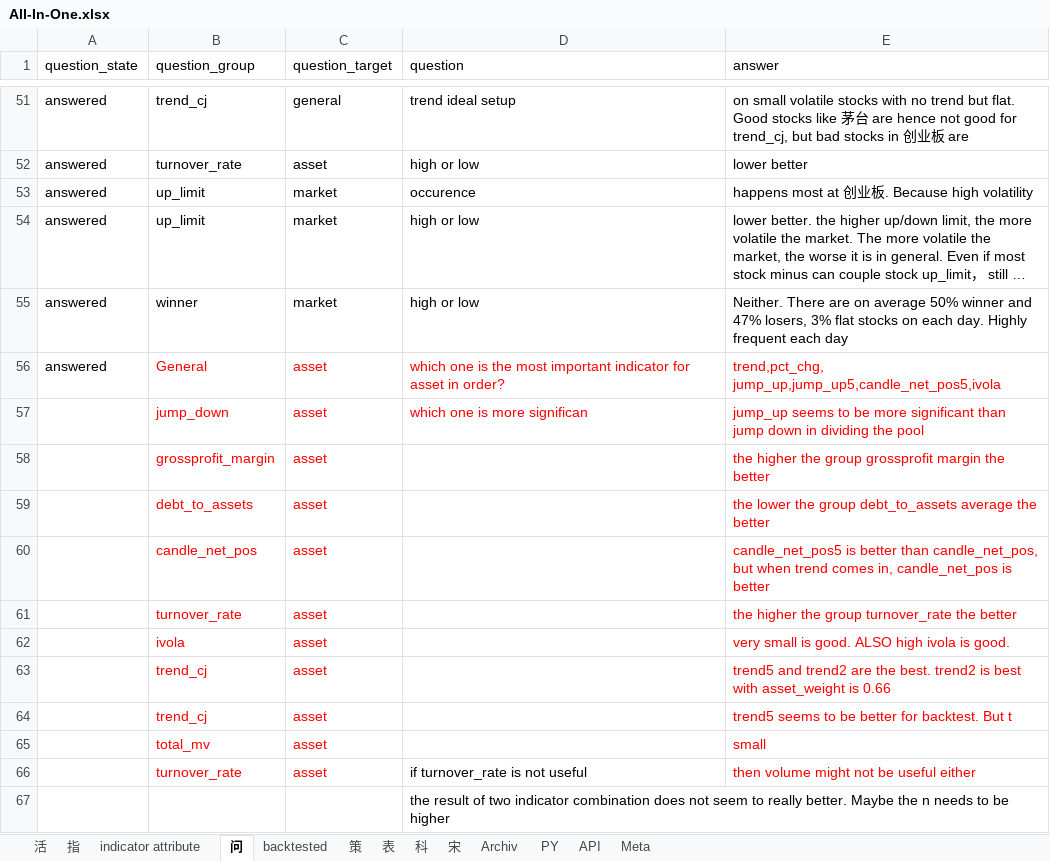
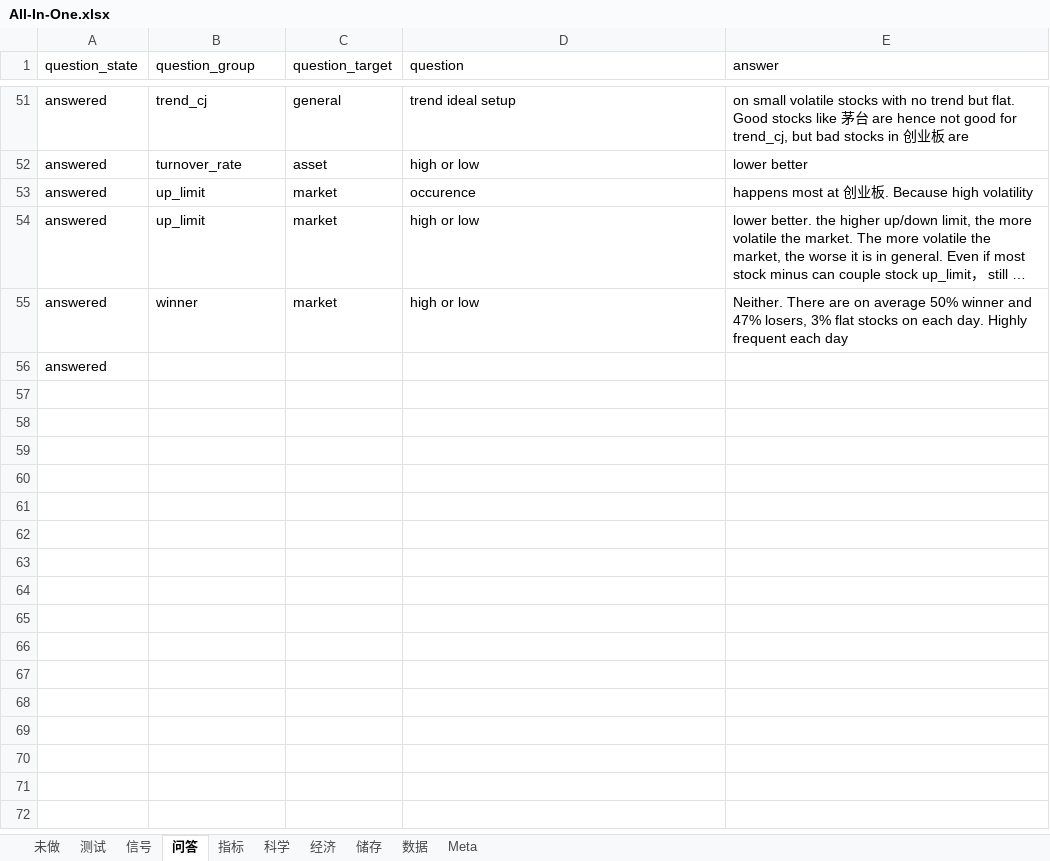
Before and after one commit to webclinic017/Stock-5, an Excel workbook: All-In-One.xlsx, sheet 问答, drawn as a sheet; only a part is shown, gaps mark what is left out; long unchanged cells end in …; values as stored, in another font and other column widths than the file's, no borders; removed rows and columns are numbered as before the commit, all else as after; the diff names each change by its address in the sheet, - before the commit and + after, or states it on an @@ line.

```diff
--- a/All-In-One.xlsx (sheet 问答)
+++ b/All-In-One.xlsx (sheet 问答)
-sheet tab: 活
+sheet tab: 未做
-sheet tab: 指
+sheet tab: 指标
-sheet tab: 问
+sheet tab: 问答
-sheet tab: 科
+sheet tab: 科学
-sheet tab: 宋
+sheet tab: 经济
-sheet tab: Archiv
+sheet tab: 储存
-sheet tab: API
+sheet tab: 数据
-sheet tab: indicator attribute
-sheet tab: backtested
-sheet tab: 策
-sheet tab: 表
-sheet tab: PY
+sheet tab: 测试
+sheet tab: 信号
@@ sheet tab order changed: 未做 | 测试 | 信号 | 问答 | 指标 | 科学 | 经济 | 储存 | 数据 | Meta @@
-row 56: answered | General | asset | which one is the most important indicator for asset in order? | trend,pct_chg, jump_up,jump_up5,candle_net_pos5,ivola
-row 57:  | jump_down | asset | which one is more significan | jump_up seems to be more significant than jump down in dividing the pool
-row 58:  | grossprofit_margin | asset |  | the higher the group grossprofit margin the better
-row 59:  | debt_to_assets | asset |  | the lower the group debt_to_assets average the better
-row 60:  | candle_net_pos | asset |  | candle_net_pos5 is better than candle_net_pos, but when trend comes in, candle_net_pos is better
-row 61:  | turnover_rate | asset |  | the higher the group turnover_rate the better
-row 62:  | ivola | asset |  | very small is good. ALSO high ivola is good.
-row 63:  | trend_cj | asset |  | trend5 and trend2 are the best. trend2 is best with asset_weight is 0.66
-row 64:  | trend_cj | asset |  | trend5 seems to be better for backtest. But t
-row 65:  | total_mv | asset |  | small
-row 66:  | turnover_rate | asset | if turnover_rate is not useful | then volume might not be useful either
-row 67:  |  |  | the result of two indicator combination does not seem to really better. Maybe the n needs to be higher
+row 56: answered
```
Also changed, not shown: sheet 未做, sheet 数据, charts or pictures, Backtest_Summary single indicator_hold5.xlsx, 7 other files.
